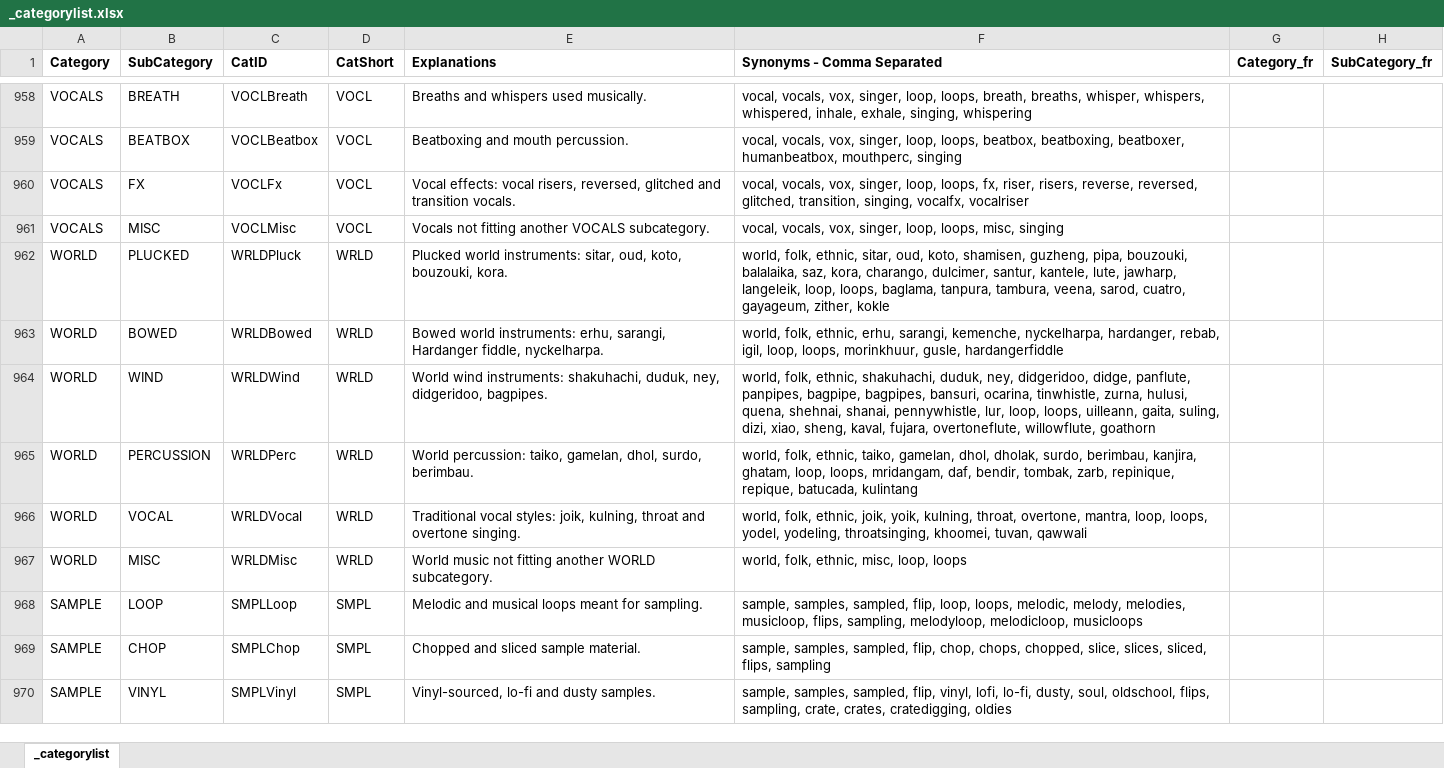
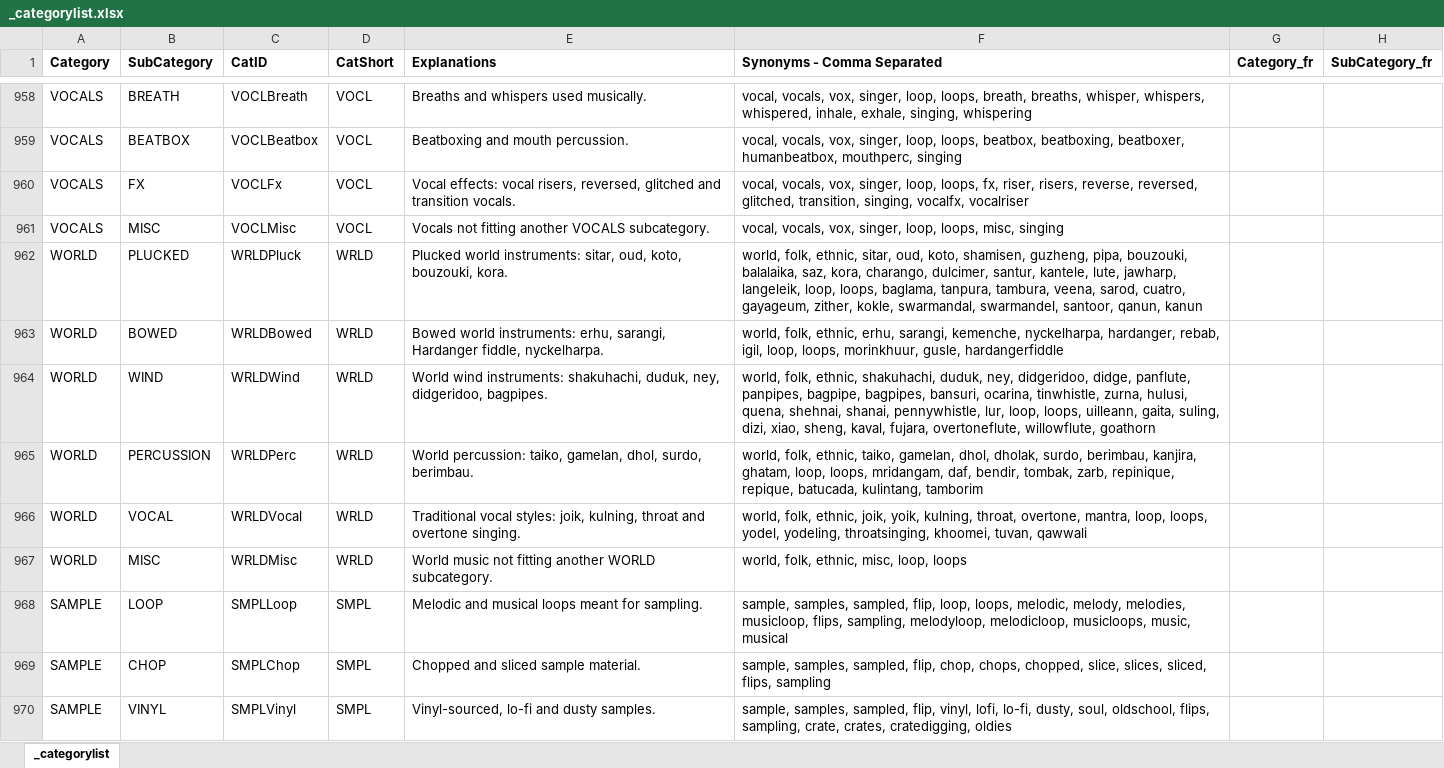
Before and after one commit to dihbekem/UCSFilesManager, an Excel workbook: catalog/_categorylist.xlsx, sheet _categorylist, drawn as a sheet; only a part is shown, gaps mark what is left out; values as stored, in another font and other column widths than the file's, no borders; the diff covers the shown part only; the diff names each change by its address in the sheet, - before the commit and + after, or states it on an @@ line.

```diff
--- a/catalog/_categorylist.xlsx (sheet _categorylist)
+++ b/catalog/_categorylist.xlsx (sheet _categorylist)
-F962 (Synonyms - Comma Separated): …gayageum, zither, kokle
+F962 (Synonyms - Comma Separated): …gayageum, zither, kokle, swarmandal, swarmandel, santoor, qanun, kanun
-F965 (Synonyms - Comma Separated): …repique, batucada, kulintang
+F965 (Synonyms - Comma Separated): …repique, batucada, kulintang, tamborim
-F968 (Synonyms - Comma Separated): …melodyloop, melodicloop, musicloops
+F968 (Synonyms - Comma Separated): …melodyloop, melodicloop, musicloops, music, musical
```
Also changed, not shown: 20 edited cells elsewhere in this sheet, 31 other files.
